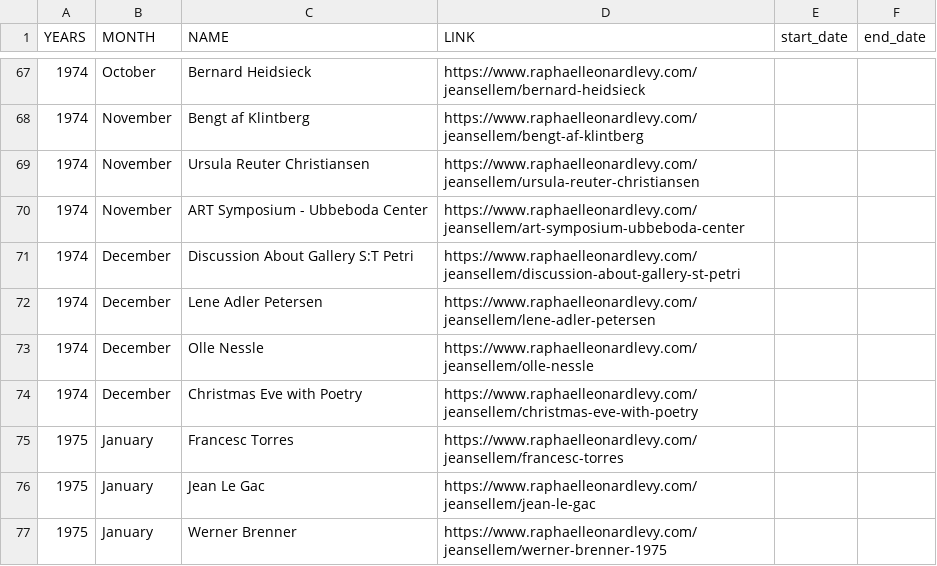
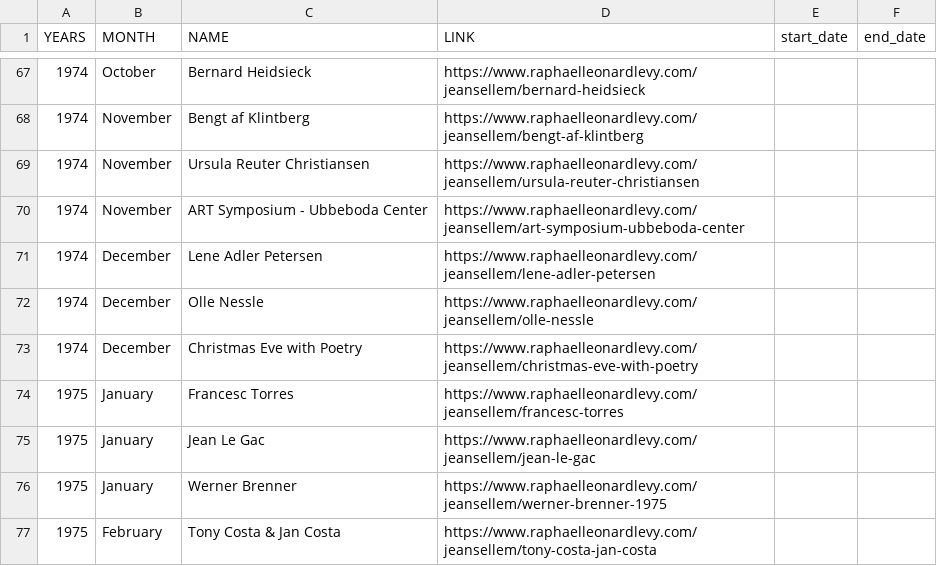
Before and after one commit to rphl66/my-csv-files, a CSV file: data_namecased.csv, drawn as a sheet; only a part is shown, gaps mark what is left out; the shorter side is filled out with more unchanged rows.

```diff
--- a/data_namecased.csv
+++ b/data_namecased.csv
@@ -70,3 +70,2 @@ YEARS;MONTH;NAME;LINK;start_date;end_date
 1974;November;ART Symposium - Ubbeboda Center;https://www.raphaelleonardlevy.com/jeansellem/art-symposium-ubbeboda-center;;
-1974;December;Discussion About Gallery S:T Petri;https://www.raphaelleonardlevy.com/jeansellem/discussion-about-gallery-st-petri;;
 1974;December;Lene Adler Petersen;https://www.raphaelleonardlevy.com/jeansellem/lene-adler-petersen;;
```
